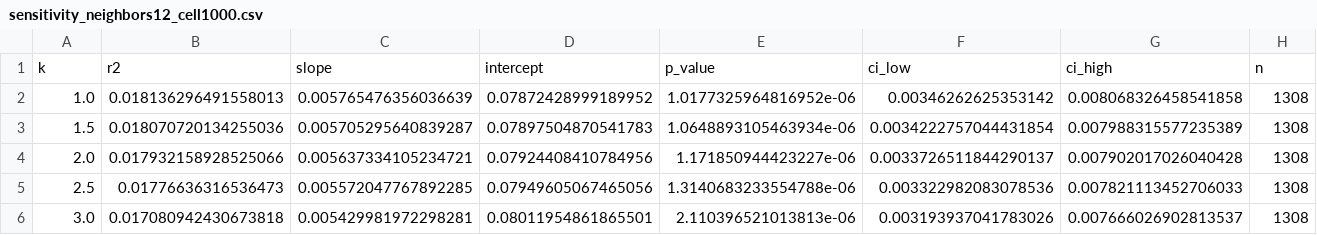
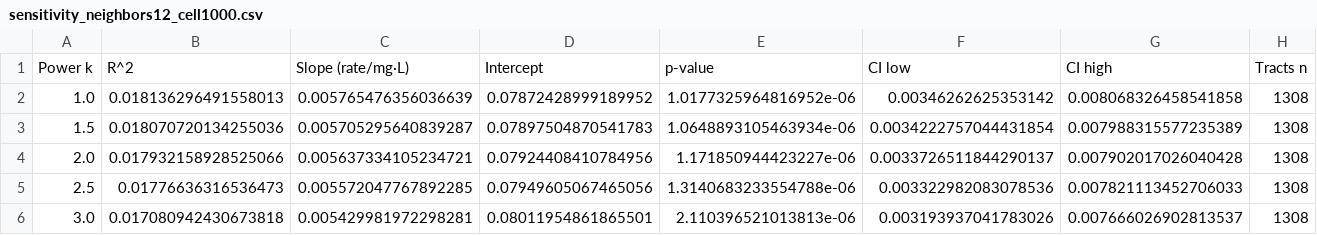
Before and after one commit to DavidKimmel/GEOG777_Proj1, a CSV file: outputs/sensitivity_neighbors12_cell1000.csv, drawn as a sheet; removed rows and columns are numbered as before the commit, all else as after; the diff names each change by its address in the sheet, - before the commit and + after, or states it on an @@ line.

```diff
--- a/outputs/sensitivity_neighbors12_cell1000.csv
+++ b/outputs/sensitivity_neighbors12_cell1000.csv
-row 1: k | r2 | slope | intercept | p_value | ci_low | ci_high | n
+row 1: Power k | R^2 | Slope (rate/mg·L) | Intercept | p-value | CI low | CI high | Tracts n
```
Also changed, not shown: 4 other files.
